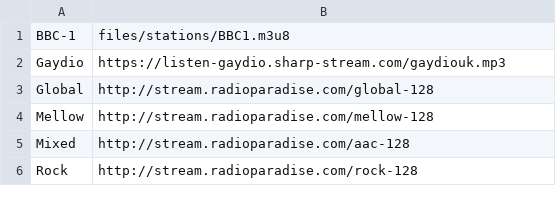
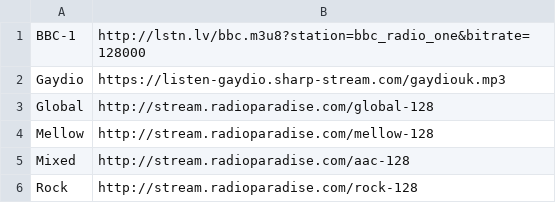
Before and after one commit to UncleCeiling/Discord_bot_Catbug, a CSV file: bot/files/stations.csv, drawn as a sheet.

Commit message:
Another on

```diff
--- a/bot/files/stations.csv
+++ b/bot/files/stations.csv
@@ -1,2 +1,2 @@
-BBC-1,files/stations/BBC1.m3u8
+BBC-1,http://lstn.lv/bbc.m3u8?station=bbc_radio_one&bitrate=128000
 Gaydio,https://listen-gaydio.sharp-stream.com/gaydiouk.mp3
```
